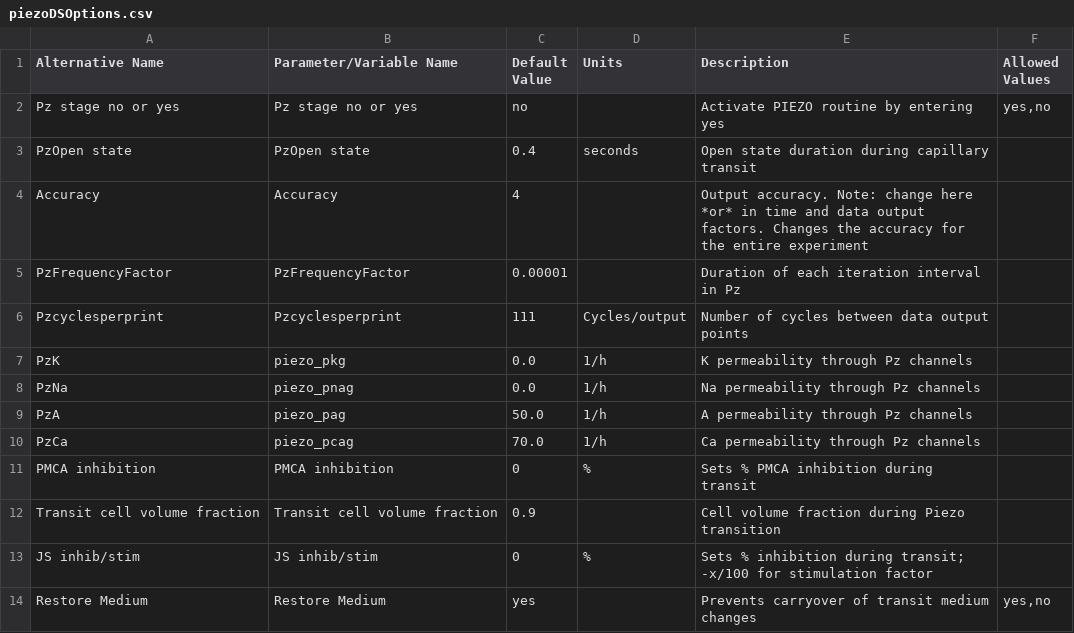
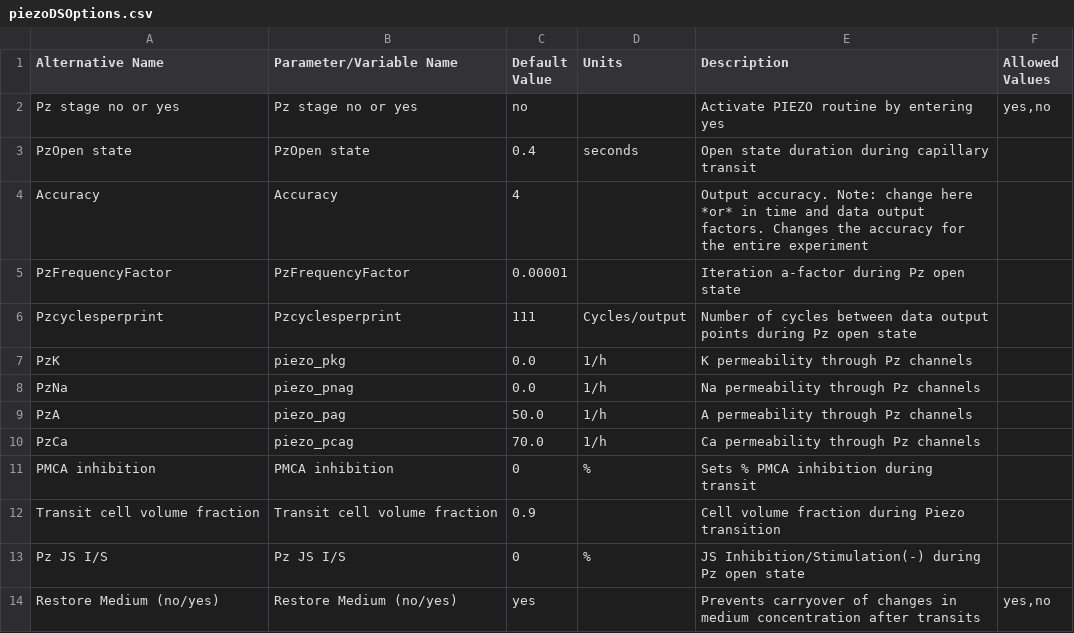
Before and after one commit to sdrogers/redcellmodeljava, a CSV file: RedBloodCellModel/src/SettingFiles/piezoDSOptions.csv, drawn as a sheet.

Commit message:
made piezo options changes

```diff
--- a/RedBloodCellModel/src/SettingFiles/piezoDSOptions.csv
+++ b/RedBloodCellModel/src/SettingFiles/piezoDSOptions.csv
@@ -4,4 +4,4 @@ PzOpen state,PzOpen state,0.4,seconds,Open state duration during capillary trans
 Accuracy,Accuracy,4,,Output accuracy. Note: change here *or* in time and data output factors. Changes the accuracy for the entire experiment,
-PzFrequencyFactor,PzFrequencyFactor,0.00001,,Duration of each iteration interval in Pz,
-Pzcyclesperprint,Pzcyclesperprint,111,Cycles/output,Number of cycles between data output points,
+PzFrequencyFactor,PzFrequencyFactor,0.00001,,Iteration a-factor during Pz open state,
+Pzcyclesperprint,Pzcyclesperprint,111,Cycles/output,Number of cycles between data output points during Pz open state,
 PzK,piezo_pkg,0.0,1/h,K permeability through Pz channels,
@@ -12,3 +12,3 @@ PMCA inhibition,PMCA inhibition,0,%,Sets % PMCA inhibition during transit,
 Transit cell volume fraction,Transit cell volume fraction,0.9,,Cell volume fraction during Piezo transition,
-JS inhib/stim,JS inhib/stim,0,%,Sets % inhibition during transit; -x/100 for stimulation factor,
-Restore Medium,Restore Medium,yes,,Prevents carryover of transit medium changes ,"yes,no"
+Pz JS I/S,Pz JS I/S,0,%,JS Inhibition/Stimulation(-) during Pz open state ,
+Restore Medium (no/yes),Restore Medium (no/yes),yes,,Prevents carryover of changes in medium concentration after transits,"yes,no"
```
Also changed, not shown: 1 other file.
